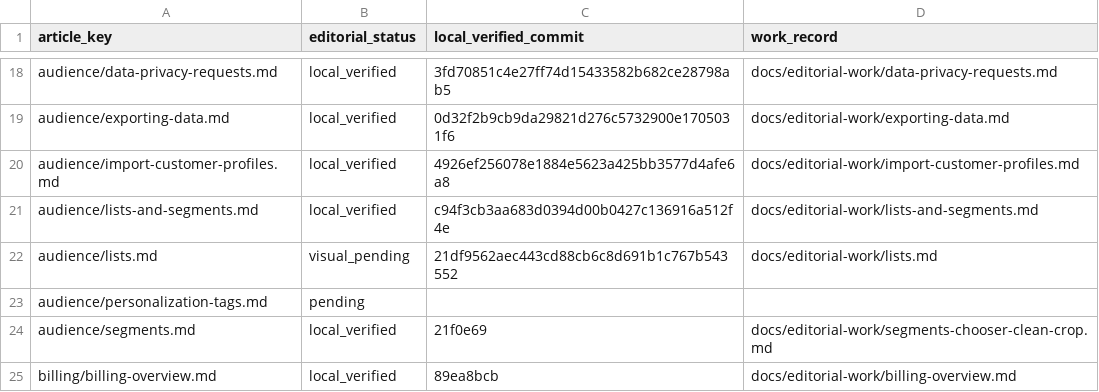
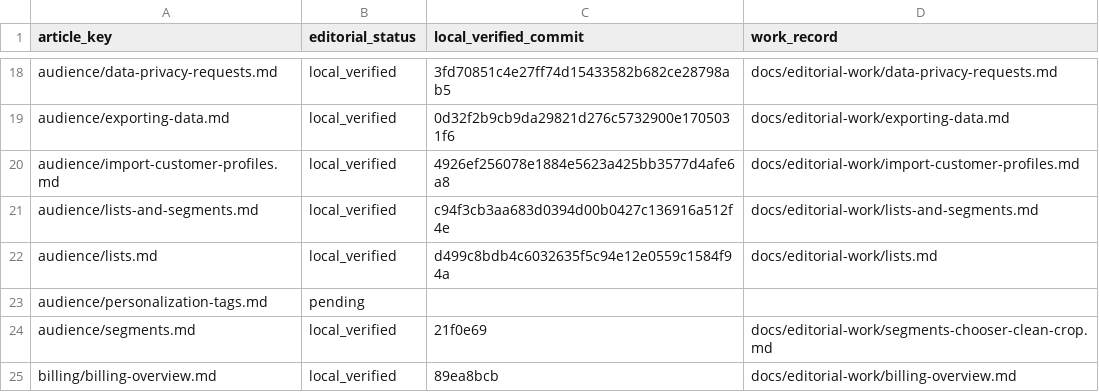
Before and after one commit to hellotext/help, a CSV file: docs/editorial-work/progress.csv, drawn as a sheet; only a part is shown, gaps mark what is left out.

Commit message:
Record verified Lists guide captures

```diff
--- a/docs/editorial-work/progress.csv
+++ b/docs/editorial-work/progress.csv
@@ -21,3 +21,3 @@ audience/import-customer-profiles.md,local_verified,4926ef256078e1884e5623a425bb
 audience/lists-and-segments.md,local_verified,c94f3cb3aa683d0394d00b0427c136916a512f4e,docs/editorial-work/lists-and-segments.md
-audience/lists.md,visual_pending,21df9562aec443cd88cb6c8d691b1c767b543552,docs/editorial-work/lists.md
+audience/lists.md,local_verified,d499c8bdb4c6032635f5c94e12e0559c1584f94a,docs/editorial-work/lists.md
 audience/personalization-tags.md,pending,,
```
Also changed, not shown: 1 other file.
